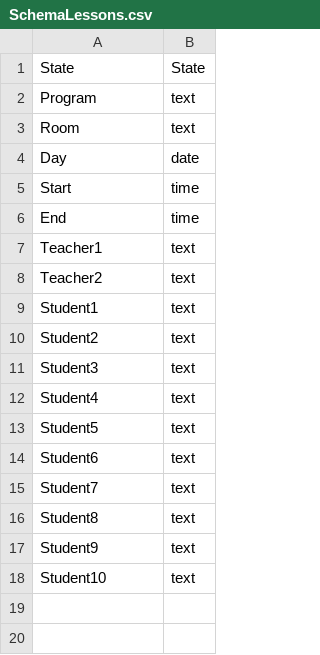
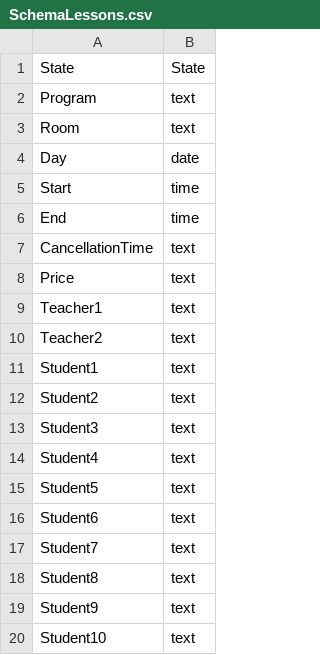
Before and after one commit to alexdad/Sagadata, a CSV file: SchemaLessons.csv, drawn as a sheet.

Commit message:
Add capturing lesson price at Accept; capture CancellationTime; Fix view regressions

```diff
--- a/SchemaLessons.csv
+++ b/SchemaLessons.csv
@@ -6,2 +6,4 @@ Start,time,
 End,time,
+CancellationTime,text,
+Price,text,
 Teacher1,text,
```
Also changed, not shown: SchemaStudents.csv, 7 other files.
